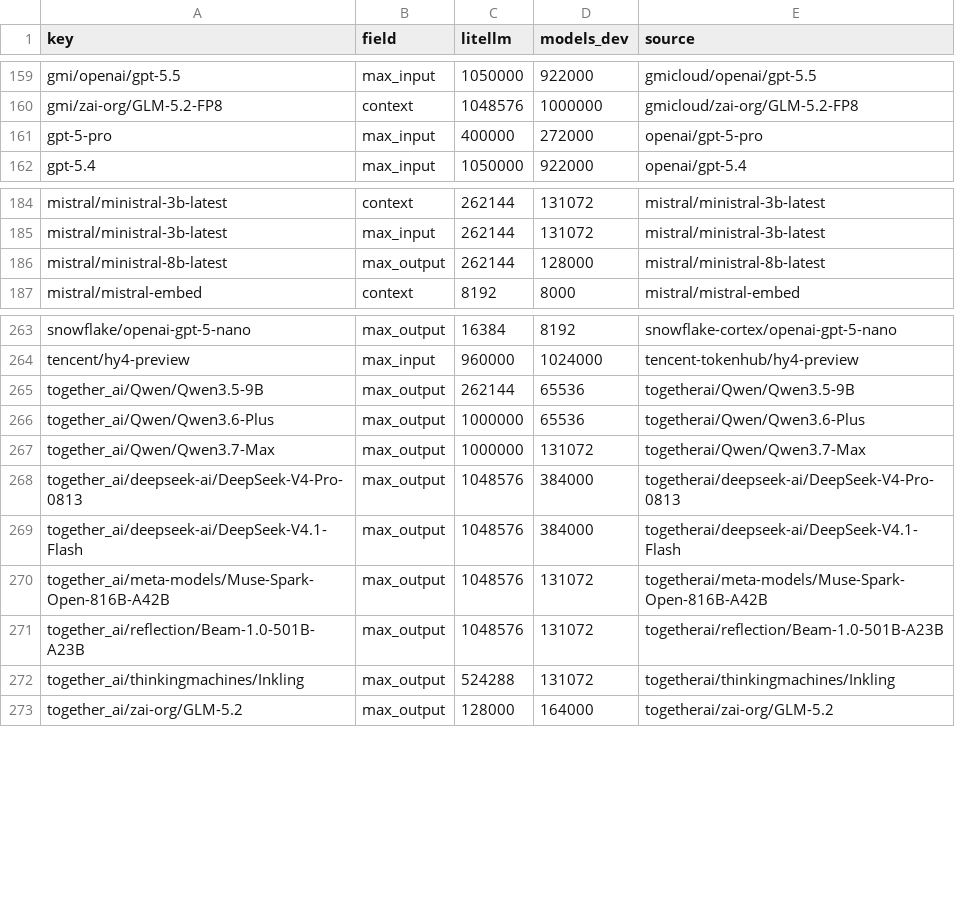
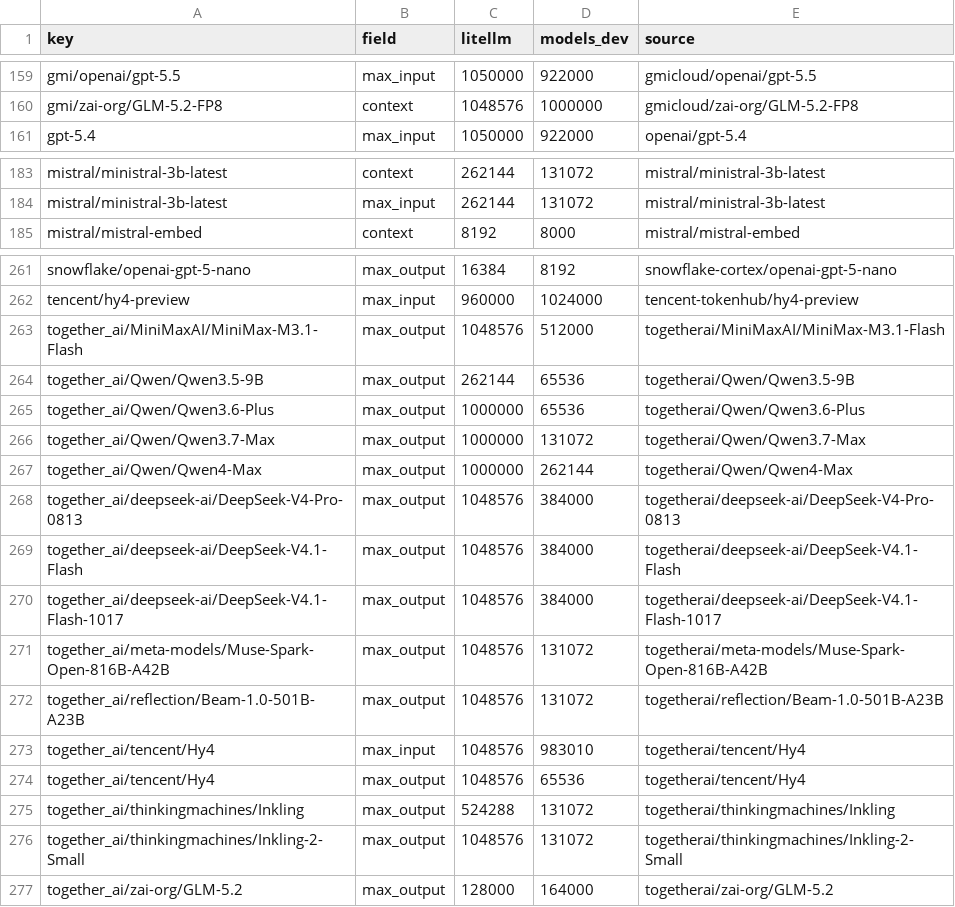
Before and after one commit to michaeltheologitis/ctxlen, a CSV file: reports/disagreements.csv, drawn as a sheet; only a part is shown, gaps mark what is left out.

```diff
--- a/reports/disagreements.csv
+++ b/reports/disagreements.csv
@@ -160,3 +160,2 @@ gmi/openai/gpt-5.5,max_input,1050000,922000,gmicloud/openai/gpt-5.5
 gmi/zai-org/GLM-5.2-FP8,context,1048576,1000000,gmicloud/zai-org/GLM-5.2-FP8
-gpt-5-pro,max_input,400000,272000,openai/gpt-5-pro
 gpt-5.4,max_input,1050000,922000,openai/gpt-5.4
@@ -185,3 +184,2 @@ mistral/ministral-3b-latest,context,262144,131072,mistral/ministral-3b-latest
 mistral/ministral-3b-latest,max_input,262144,131072,mistral/ministral-3b-latest
-mistral/ministral-8b-latest,max_output,262144,128000,mistral/ministral-8b-latest
 mistral/mistral-embed,context,8192,8000,mistral/mistral-embed
@@ -264,2 +262,3 @@ snowflake/openai-gpt-5-nano,max_output,16384,8192,snowflake-cortex/openai-gpt-5-
 tencent/hy4-preview,max_input,960000,1024000,tencent-tokenhub/hy4-preview
+together_ai/MiniMaxAI/MiniMax-M3.1-Flash,max_output,1048576,512000,togetherai/MiniMaxAI/MiniMax-M3.1-Flash
 together_ai/Qwen/Qwen3.5-9B,max_output,262144,65536,togetherai/Qwen/Qwen3.5-9B
@@ -267,7 +266,12 @@ together_ai/Qwen/Qwen3.6-Plus,max_output,1000000,65536,togetherai/Qwen/Qwen3.6-P
 together_ai/Qwen/Qwen3.7-Max,max_output,1000000,131072,togetherai/Qwen/Qwen3.7-Max
+together_ai/Qwen/Qwen4-Max,max_output,1000000,262144,togetherai/Qwen/Qwen4-Max
 together_ai/deepseek-ai/DeepSeek-V4-Pro-0813,max_output,1048576,384000,togetherai/deepseek-ai/DeepSeek-V4-Pro-0813
 together_ai/deepseek-ai/DeepSeek-V4.1-Flash,max_output,1048576,384000,togetherai/deepseek-ai/DeepSeek-V4.1-Flash
+together_ai/deepseek-ai/DeepSeek-V4.1-Flash-1017,max_output,1048576,384000,togetherai/deepseek-ai/DeepSeek-V4.1-Flash-1017
 together_ai/meta-models/Muse-Spark-Open-816B-A42B,max_output,1048576,131072,togetherai/meta-models/Muse-Spark-Open-816B-A42B
 together_ai/reflection/Beam-1.0-501B-A23B,max_output,1048576,131072,togetherai/reflection/Beam-1.0-501B-A23B
+together_ai/tencent/Hy4,max_input,1048576,983010,togetherai/tencent/Hy4
+together_ai/tencent/Hy4,max_output,1048576,65536,togetherai/tencent/Hy4
 together_ai/thinkingmachines/Inkling,max_output,524288,131072,togetherai/thinkingmachines/Inkling
+together_ai/thinkingmachines/Inkling-2-Small,max_output,1048576,131072,togetherai/thinkingmachines/Inkling-2-Small
 together_ai/zai-org/GLM-5.2,max_output,128000,164000,togetherai/zai-org/GLM-5.2
```
Also changed, not shown: 2 other files.
